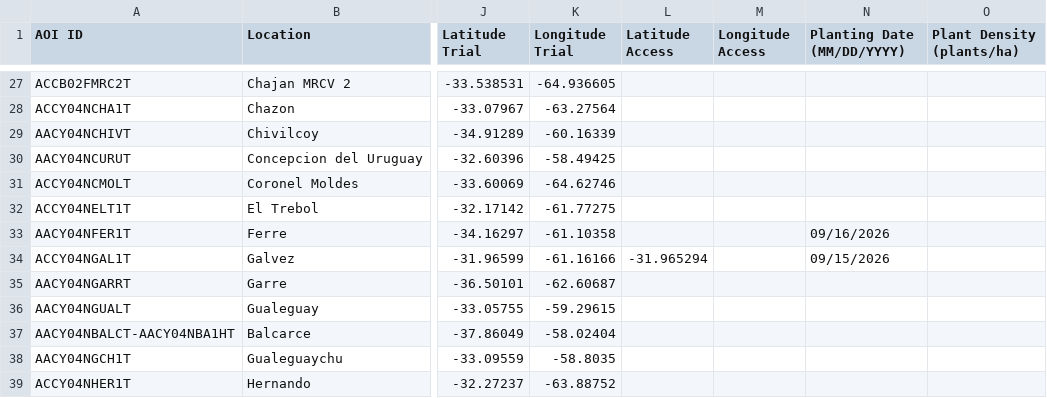
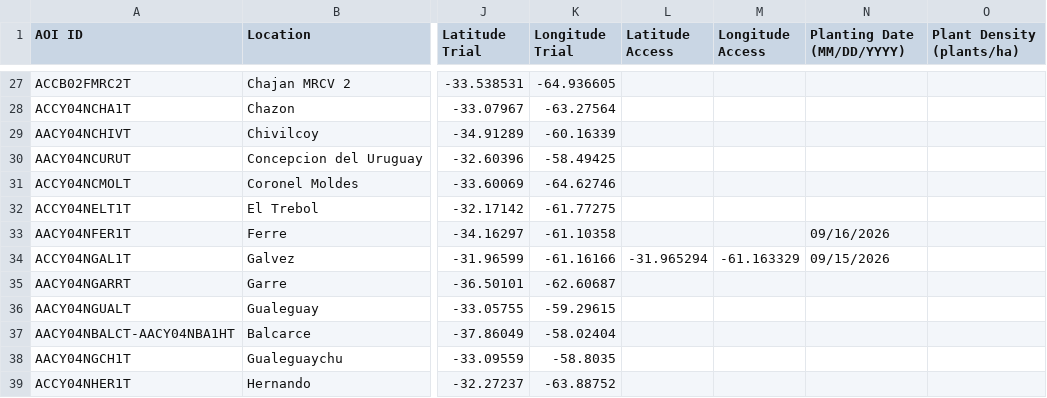
Before and after one commit to LAAR-TESTING-AR/field-trial-platform, a CSV file: Sitios_test.csv, drawn as a sheet; only a part is shown, gaps mark what is left out; the diff names each change by its address in the sheet, - before the commit and + after, or states it on an @@ line.

Commit message:
Actualizacion automatica de Sitios.csv desde SharePoint

```diff
--- a/Sitios_test.csv
+++ b/Sitios_test.csv
-M34 (Longitude Access): (empty)
+M34 (Longitude Access): -61.163329
```
